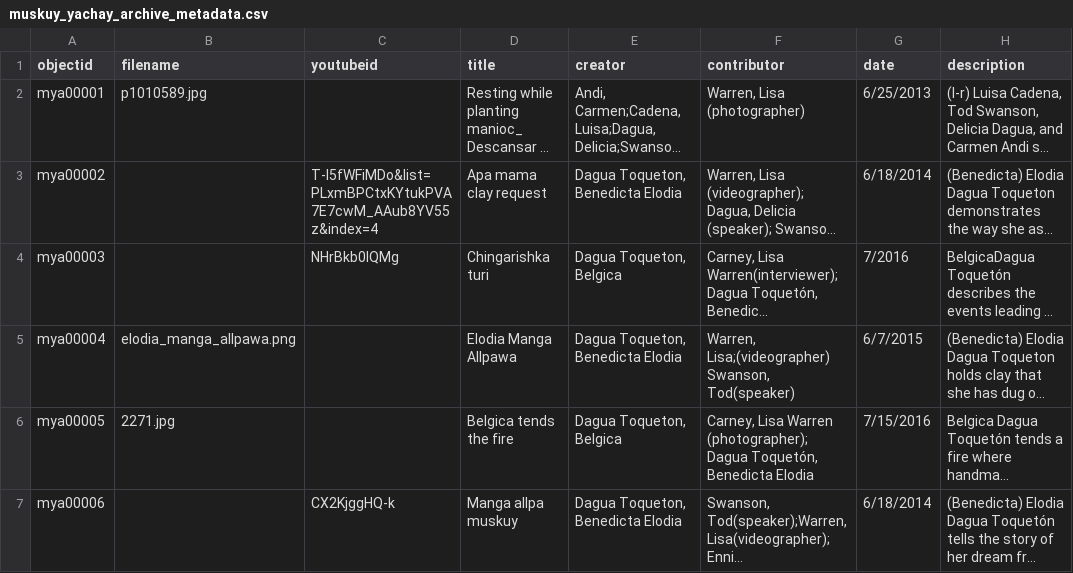
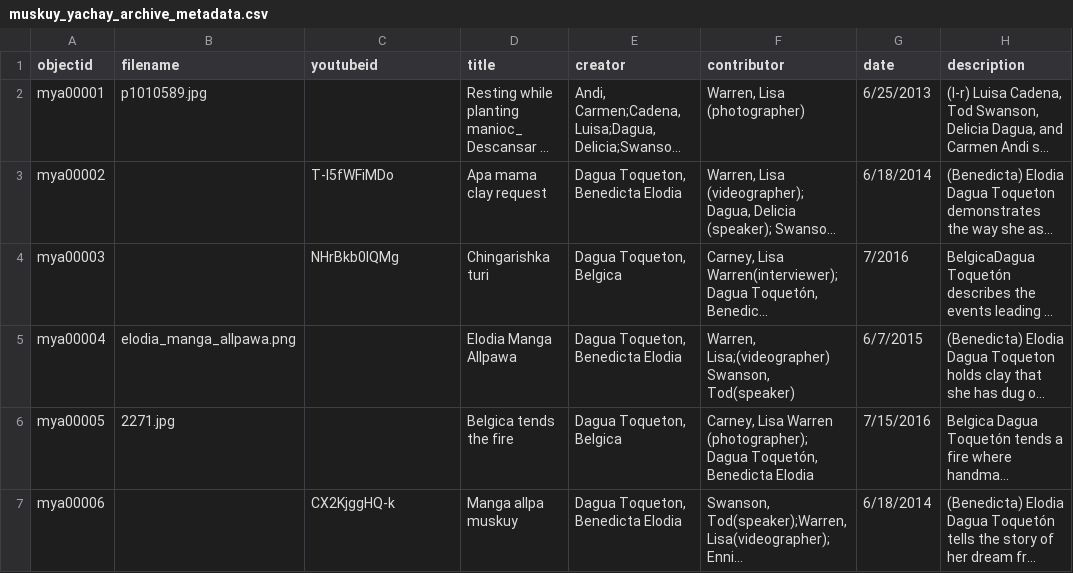
Before and after one commit to LWCarney/muskuyarchive, a CSV file: _data/muskuy_yachay_archive_metadata.csv, drawn as a sheet; only a part is shown; long unchanged cells end in …; the diff names each change by its address in the sheet, - before the commit and + after, or states it on an @@ line.

Commit message:
Fixed apa mama clay request link

```diff
--- a/_data/muskuy_yachay_archive_metadata.csv
+++ b/_data/muskuy_yachay_archive_metadata.csv
-C3 (youtubeid): T-l5fWFiMDo&list=PLxmBPCtxKYtukPVA7E7cwM_AAub8YV55z&index=4
+C3 (youtubeid): T-l5fWFiMDo
```
